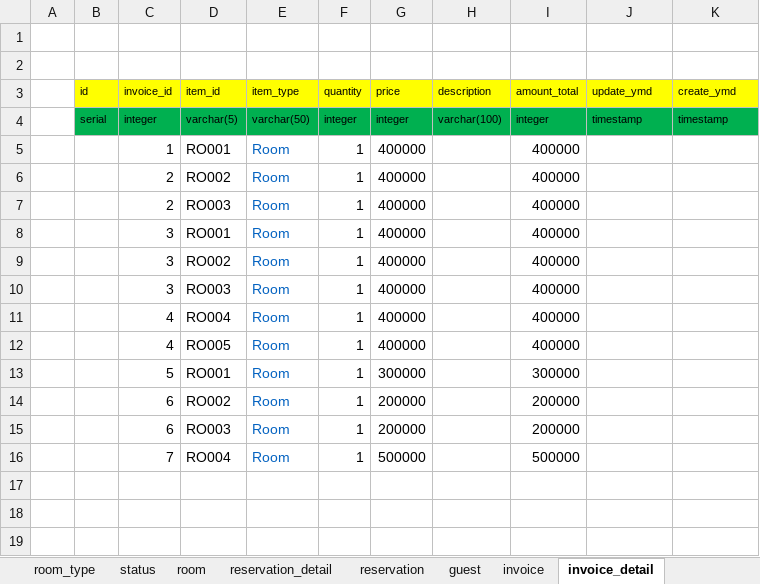
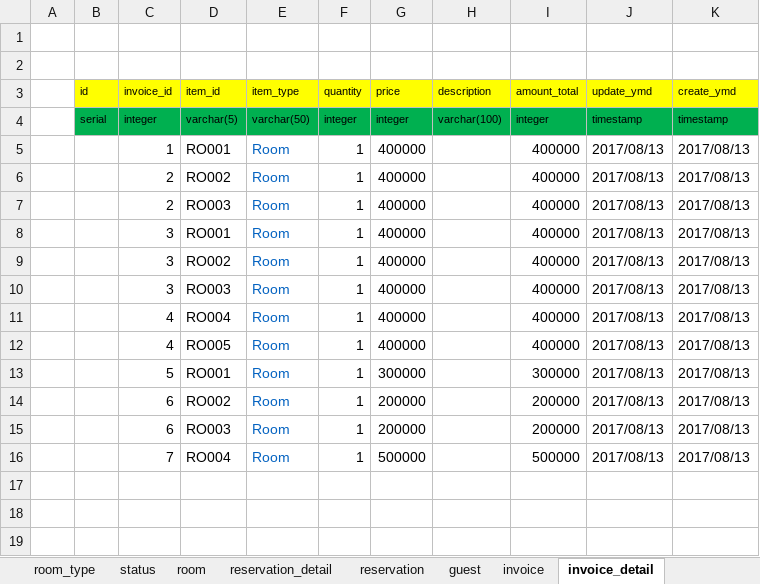
Before and after one commit to hungnv3695/Final_Project, an Excel workbook: Database/DataSQL-Demo.xlsx, sheet invoice_detail, drawn as a sheet; only a part is shown; values as stored, in another font and other column widths than the file's, no borders; the diff covers the shown part only; the diff names each change by its address in the sheet, - before the commit and + after, or states it on an @@ line.

```diff
--- a/Database/DataSQL-Demo.xlsx (sheet invoice_detail)
+++ b/Database/DataSQL-Demo.xlsx (sheet invoice_detail)
-J5:J16 (update_ymd): (empty)
+J5:J16 (update_ymd): 2017/08/13
-K5:K16 (create_ymd): (empty)
+K5:K16 (create_ymd): 2017/08/13
```
Also changed, not shown: 2 added rows, 2 removed rows and 26 edited cells elsewhere in this sheet, sheet invoice, Database/DefineTable.xlsx, 6 other files.
